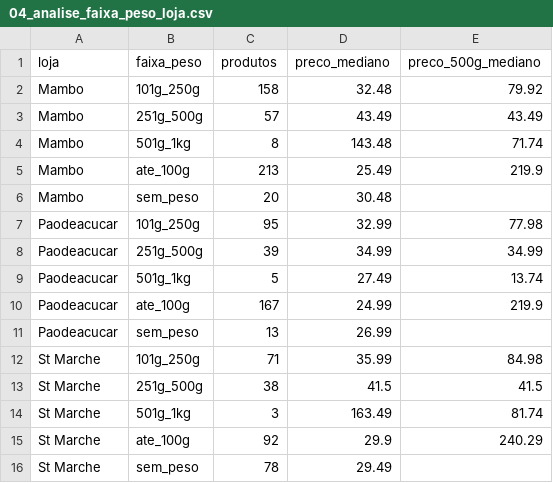
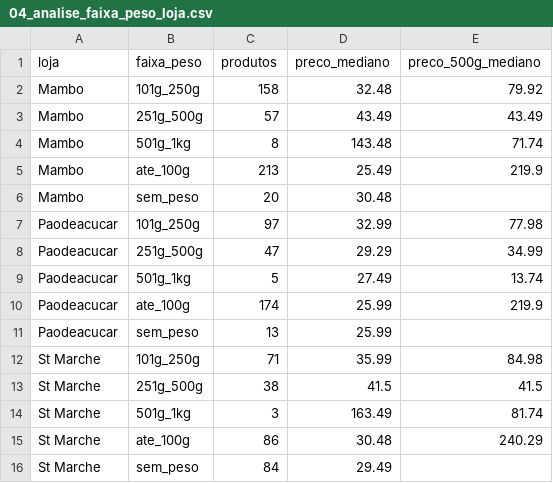
Before and after one commit to PauloViniciusR/Proj_cafe, a CSV file: relatorios/tabelas/04_analise_faixa_peso_loja.csv, drawn as a sheet.

```diff
--- a/relatorios/tabelas/04_analise_faixa_peso_loja.csv
+++ b/relatorios/tabelas/04_analise_faixa_peso_loja.csv
@@ -6,7 +6,7 @@ Mambo,ate_100g,213,25.49,219.9
 Mambo,sem_peso,20,30.48,
-Paodeacucar,101g_250g,95,32.99,77.98
-Paodeacucar,251g_500g,39,34.99,34.99
+Paodeacucar,101g_250g,97,32.99,77.98
+Paodeacucar,251g_500g,47,29.29,34.99
 Paodeacucar,501g_1kg,5,27.49,13.74
-Paodeacucar,ate_100g,167,24.99,219.9
-Paodeacucar,sem_peso,13,26.99,
+Paodeacucar,ate_100g,174,25.99,219.9
+Paodeacucar,sem_peso,13,25.99,
 St Marche,101g_250g,71,35.99,84.98
@@ -14,3 +14,3 @@ St Marche,251g_500g,38,41.5,41.5
 St Marche,501g_1kg,3,163.49,81.74
-St Marche,ate_100g,92,29.9,240.29
-St Marche,sem_peso,78,29.49,
+St Marche,ate_100g,86,30.48,240.29
+St Marche,sem_peso,84,29.49,
```
Also changed, not shown: data/processed/base_cafe_normalizada_peso.csv, relatorios/tabelas/03_analise_mix.csv, 15 other files.
